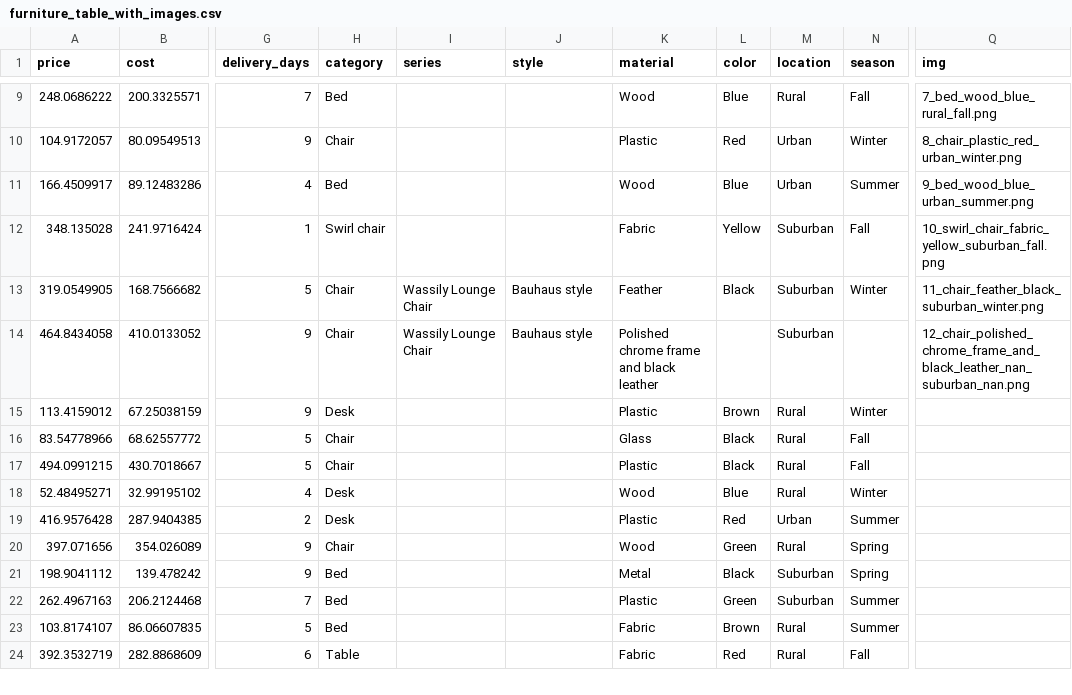
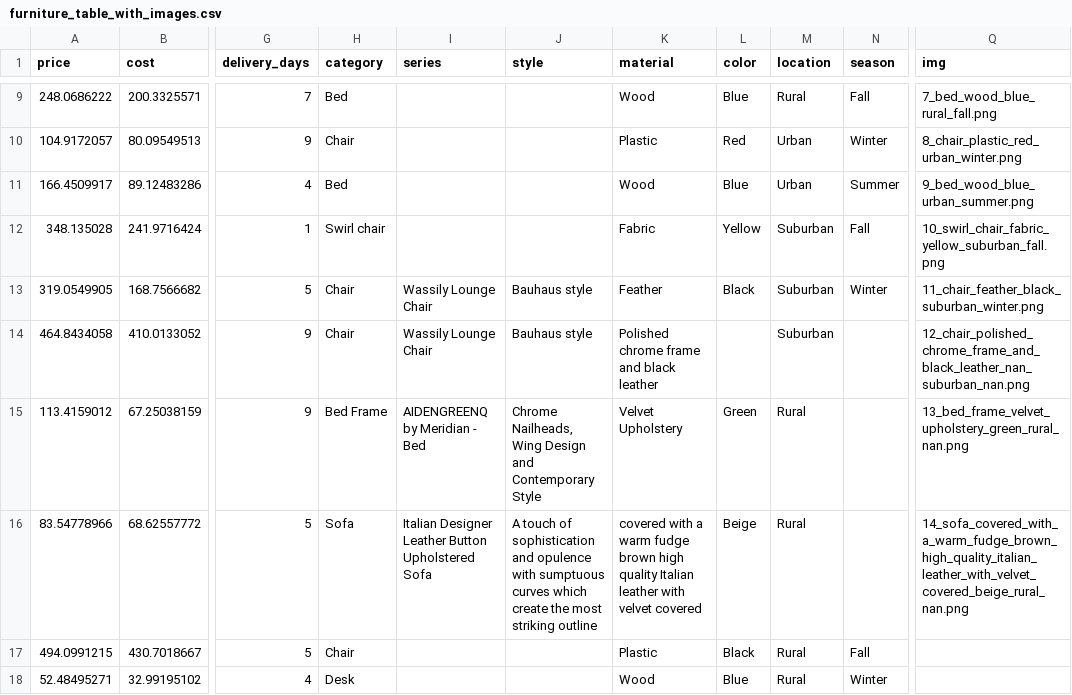
Before and after one commit to vvn-hsu/modoya, a CSV file: furniture_table_with_images.csv, drawn as a sheet; only a part is shown, gaps mark what is left out; the shorter side is filled out with more unchanged rows; the diff names each change by its address in the sheet, - before the commit and + after, or states it on an @@ line.

```diff
--- a/furniture_table_with_images.csv
+++ b/furniture_table_with_images.csv
-H15 (category): Desk
+H15 (category): Bed Frame
-I15 (series): (empty)
+I15 (series): AIDENGREENQ by Meridian - Bed
-J15 (style): (empty)
+J15 (style): Chrome Nailheads, Wing Design and Contemporary Style
-K15 (material): Plastic
+K15 (material): Velvet Upholstery
-L15 (color): Brown
+L15 (color): Green
-N15 (season): Winter
+N15 (season): (empty)
-Q15 (img): (empty)
+Q15 (img): 13_bed_frame_velvet_upholstery_green_rural_nan.png
-H16 (category): Chair
+H16 (category): Sofa
-I16 (series): (empty)
+I16 (series): Italian Designer Leather Button Upholstered Sofa
-J16 (style): (empty)
+J16 (style): A touch of sophistication and opulence with sumptuous curves which create the most striking outline
-K16 (material): Glass
+K16 (material): covered with a warm fudge brown high quality Italian leather with velvet covered
-L16 (color): Black
+L16 (color): Beige
-N16 (season): Fall
+N16 (season): (empty)
-Q16 (img): (empty)
+Q16 (img): 14_sofa_covered_with_a_warm_fudge_brown_high_quality_italian_leather_with_velvet_covered_beige_rural_nan.png
```
Also changed, not shown: 4 other files.
